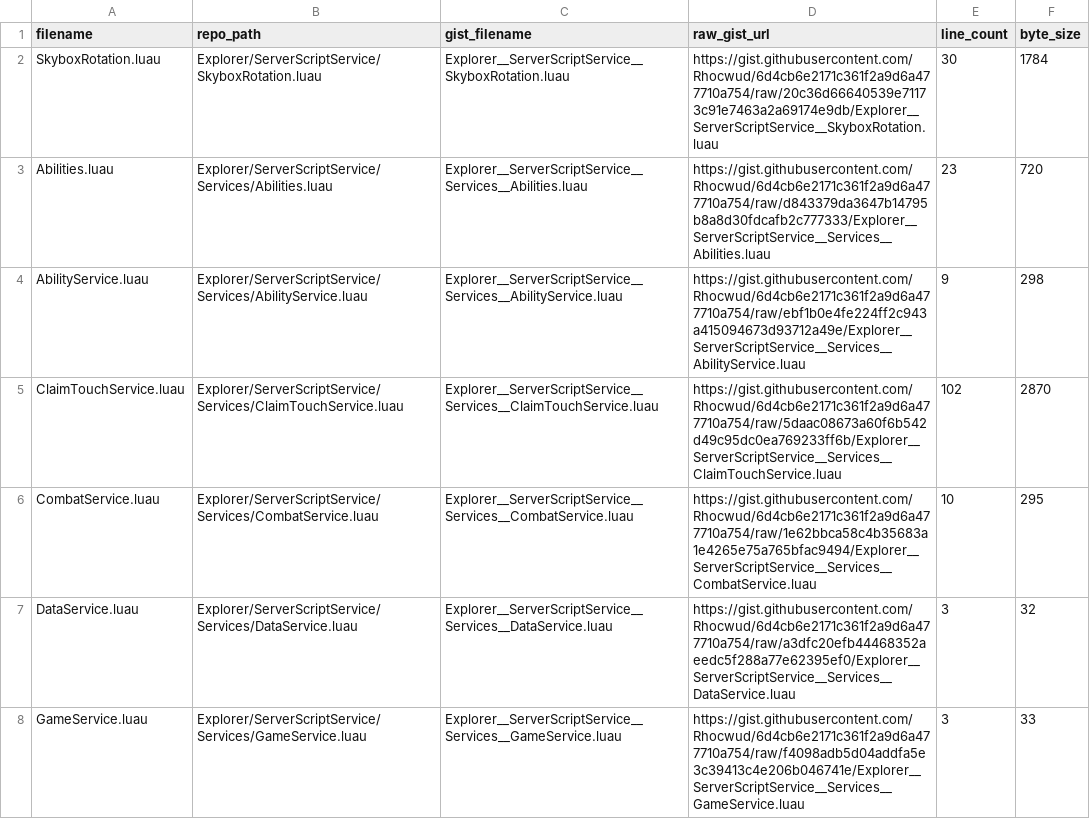
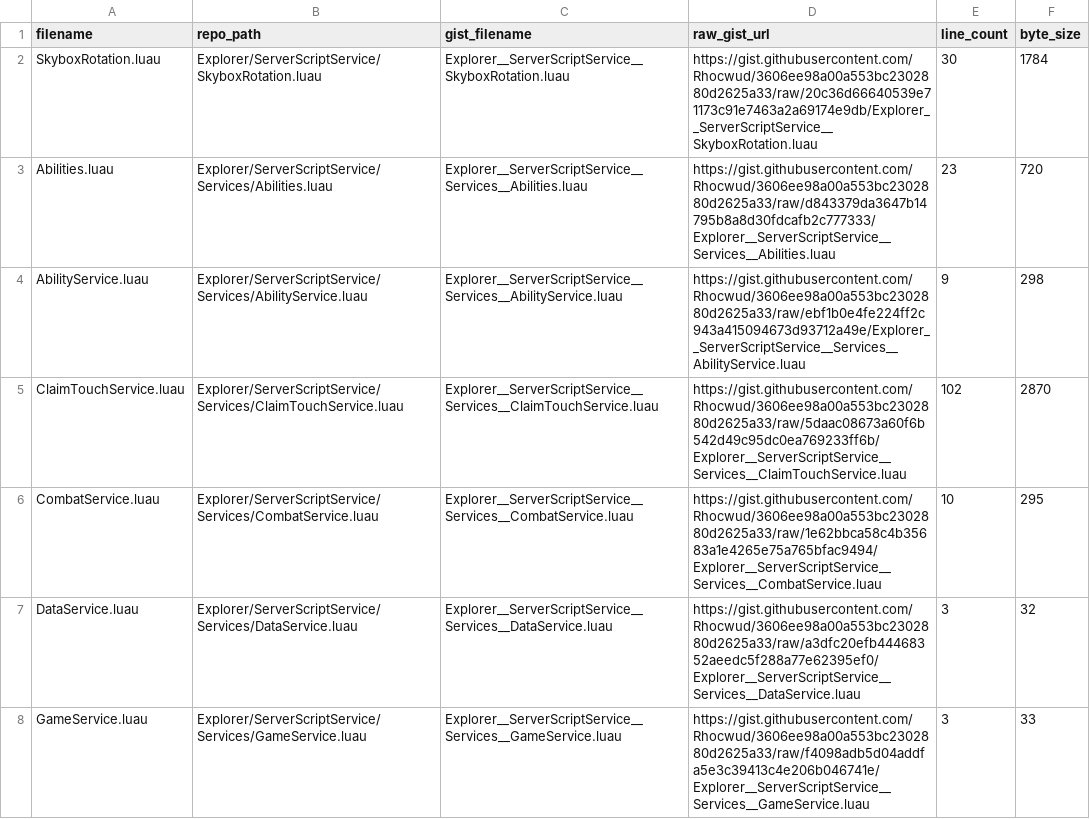
Before and after one commit to Rhocwud/RizzCity, a CSV file: docs/ProjectInventory.csv, drawn as a sheet; only a part is shown; the diff covers the shown part only.

```diff
--- a/docs/ProjectInventory.csv
+++ b/docs/ProjectInventory.csv
@@ -1,8 +1,8 @@
 filename,repo_path,gist_filename,raw_gist_url,line_count,byte_size
-SkyboxRotation.luau,Explorer/ServerScriptService/SkyboxRotation.luau,Explorer__ServerScriptService__SkyboxRotation.luau,https://gist.githubusercontent.com/Rhocwud/6d4cb6e2171c361f2a9d6a477710a754/raw/20c36d66640539e71173c91e7463a2a69174e9db/Explorer__ServerScriptService__SkyboxRotation.luau,30,1784
-Abilities.luau,Explorer/ServerScriptService/Services/Abilities.luau,Explorer__ServerScriptService__Services__Abilities.luau,https://gist.githubusercontent.com/Rhocwud/6d4cb6e2171c361f2a9d6a477710a754/raw/d843379da3647b14795b8a8d30fdcafb2c777333/Explorer__ServerScriptService__Services__Abilities.luau,23,720
-AbilityService.luau,Explorer/ServerScriptService/Services/AbilityService.luau,Explorer__ServerScriptService__Services__AbilityService.luau,https://gist.githubusercontent.com/Rhocwud/6d4cb6e2171c361f2a9d6a477710a754/raw/ebf1b0e4fe224ff2c943a415094673d93712a49e/Explorer__ServerScriptService__Services__AbilityService.luau,9,298
-ClaimTouchService.luau,Explorer/ServerScriptService/Services/ClaimTouchService.luau,Explorer__ServerScriptService__Services__ClaimTouchService.luau,https://gist.githubusercontent.com/Rhocwud/6d4cb6e2171c361f2a9d6a477710a754/raw/5daac08673a60f6b542d49c95dc0ea769233ff6b/Explorer__ServerScriptService__Services__ClaimTouchService.luau,102,2870
-CombatService.luau,Explorer/ServerScriptService/Services/CombatService.luau,Explorer__ServerScriptService__Services__CombatService.luau,https://gist.githubusercontent.com/Rhocwud/6d4cb6e2171c361f2a9d6a477710a754/raw/1e62bbca58c4b35683a1e4265e75a765bfac9494/Explorer__ServerScriptService__Services__CombatService.luau,10,295
-DataService.luau,Explorer/ServerScriptService/Services/DataService.luau,Explorer__ServerScriptService__Services__DataService.luau,https://gist.githubusercontent.com/Rhocwud/6d4cb6e2171c361f2a9d6a477710a754/raw/a3dfc20efb44468352aeedc5f288a77e62395ef0/Explorer__ServerScriptService__Services__DataService.luau,3,32
-GameService.luau,Explorer/ServerScriptService/Services/GameService.luau,Explorer__ServerScriptService__Services__GameService.luau,https://gist.githubusercontent.com/Rhocwud/6d4cb6e2171c361f2a9d6a477710a754/raw/f4098adb5d04addfa5e3c39413c4e206b046741e/Explorer__ServerScriptService__Services__GameService.luau,3,33
+SkyboxRotation.luau,Explorer/ServerScriptService/SkyboxRotation.luau,Explorer__ServerScriptService__SkyboxRotation.luau,https://gist.githubusercontent.com/Rhocwud/3606ee98a00a553bc2302880d2625a33/raw/20c36d66640539e71173c91e7463a2a69174e9db/Explorer__ServerScriptService__SkyboxRotation.luau,30,1784
+Abilities.luau,Explorer/ServerScriptService/Services/Abilities.luau,Explorer__ServerScriptService__Services__Abilities.luau,https://gist.githubusercontent.com/Rhocwud/3606ee98a00a553bc2302880d2625a33/raw/d843379da3647b14795b8a8d30fdcafb2c777333/Explorer__ServerScriptService__Services__Abilities.luau,23,720
+AbilityService.luau,Explorer/ServerScriptService/Services/AbilityService.luau,Explorer__ServerScriptService__Services__AbilityService.luau,https://gist.githubusercontent.com/Rhocwud/3606ee98a00a553bc2302880d2625a33/raw/ebf1b0e4fe224ff2c943a415094673d93712a49e/Explorer__ServerScriptService__Services__AbilityService.luau,9,298
+ClaimTouchService.luau,Explorer/ServerScriptService/Services/ClaimTouchService.luau,Explorer__ServerScriptService__Services__ClaimTouchService.luau,https://gist.githubusercontent.com/Rhocwud/3606ee98a00a553bc2302880d2625a33/raw/5daac08673a60f6b542d49c95dc0ea769233ff6b/Explorer__ServerScriptService__Services__ClaimTouchService.luau,102,2870
+CombatService.luau,Explorer/ServerScriptService/Services/CombatService.luau,Explorer__ServerScriptService__Services__CombatService.luau,https://gist.githubusercontent.com/Rhocwud/3606ee98a00a553bc2302880d2625a33/raw/1e62bbca58c4b35683a1e4265e75a765bfac9494/Explorer__ServerScriptService__Services__CombatService.luau,10,295
+DataService.luau,Explorer/ServerScriptService/Services/DataService.luau,Explorer__ServerScriptService__Services__DataService.luau,https://gist.githubusercontent.com/Rhocwud/3606ee98a00a553bc2302880d2625a33/raw/a3dfc20efb44468352aeedc5f288a77e62395ef0/Explorer__ServerScriptService__Services__DataService.luau,3,32
+GameService.luau,Explorer/ServerScriptService/Services/GameService.luau,Explorer__ServerScriptService__Services__GameService.luau,https://gist.githubusercontent.com/Rhocwud/3606ee98a00a553bc2302880d2625a33/raw/f4098adb5d04addfa5e3c39413c4e206b046741e/Explorer__ServerScriptService__Services__GameService.luau,3,33
```
Also changed, not shown: 36 edited cells elsewhere in this file, 1 other file.
